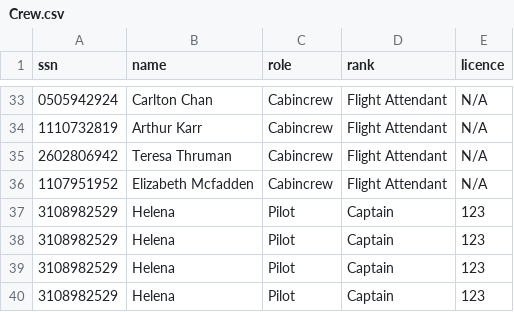
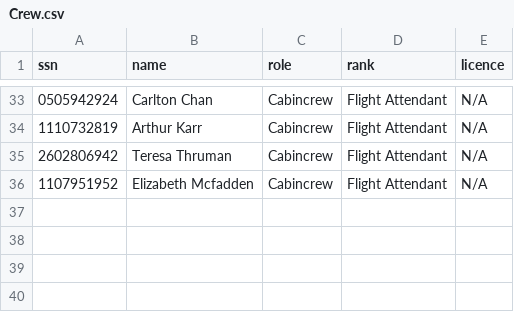
Before and after one commit to helenaj18/Dagb-k, a CSV file: STUDENTDATA/Crew.csv, drawn as a sheet; only a part is shown, gaps mark what is left out.

Commit message:
PilotIO

```diff
--- a/STUDENTDATA/Crew.csv
+++ b/STUDENTDATA/Crew.csv
@@ -36,5 +36 @@ ssn,name,role,rank,licence
 1107951952,Elizabeth Mcfadden,Cabincrew,Flight Attendant,N/A
-3108982529,Helena,Pilot,Captain,123
-3108982529,Helena,Pilot,Captain,123
-3108982529,Helena,Pilot,Captain,123
-3108982529,Helena,Pilot,Captain,123
```
Also changed, not shown: 2 other files.
